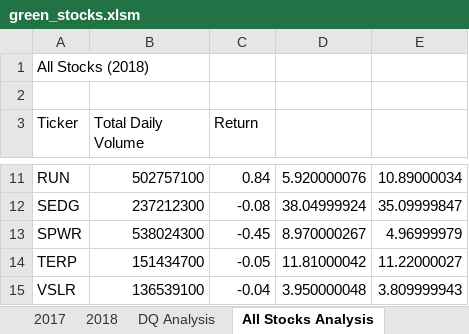
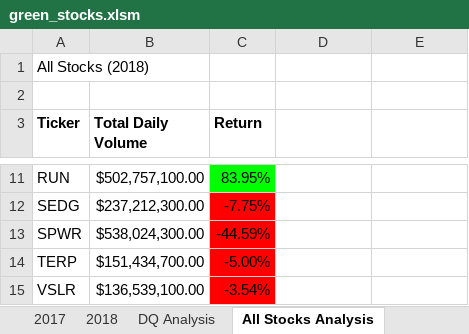
Before and after one commit to kmburkezoo/stock-analysis, an Excel workbook: green_stocks.xlsm, sheet All Stocks Analysis, drawn as a sheet; only a part is shown, gaps mark what is left out; values as stored, in another font and other column widths than the file's, no borders; the diff covers the shown part only; the diff names each change by its address in the sheet, - before the commit and + after, or states it on an @@ line.

```diff
--- a/green_stocks.xlsm (sheet All Stocks Analysis)
+++ b/green_stocks.xlsm (sheet All Stocks Analysis)
-A3:C3 bold: off
+A3:C3 bold: on
-B11 (Total Daily Volume): 502757100
+B11 (Total Daily Volume): $502,757,100.00
-C11 (Return): 0.84
+C11 (Return): 83.95%
-C11 fill: none
+C11 fill: #00FF00
-D11: 5.920000076
+D11: (empty)
-E11: 10.89000034
+E11: (empty)
-B12 (Total Daily Volume): 237212300
+B12 (Total Daily Volume): $237,212,300.00
-C12 (Return): -0.08
+C12 (Return): -7.75%
-C12:C15 fill: none
+C12:C15 fill: #FF0000
-D12: 38.04999924
+D12: (empty)
-E12: 35.09999847
+E12: (empty)
-B13 (Total Daily Volume): 538024300
+B13 (Total Daily Volume): $538,024,300.00
-C13 (Return): -0.45
+C13 (Return): -44.59%
-D13: 8.970000267
+D13: (empty)
-E13: 4.96999979
+E13: (empty)
-B14 (Total Daily Volume): 151434700
+B14 (Total Daily Volume): $151,434,700.00
-C14 (Return): -0.05
+C14 (Return): -5.00%
-D14: 11.81000042
+D14: (empty)
-E14: 11.22000027
+E14: (empty)
-B15 (Total Daily Volume): 136539100
+B15 (Total Daily Volume): $136,539,100.00
-C15 (Return): -0.04
+C15 (Return): -3.54%
-D15: 3.950000048
+D15: (empty)
-E15: 3.809999943
+E15: (empty)
```
Also changed, not shown: 28 edited cells and cell formats elsewhere in this sheet.
